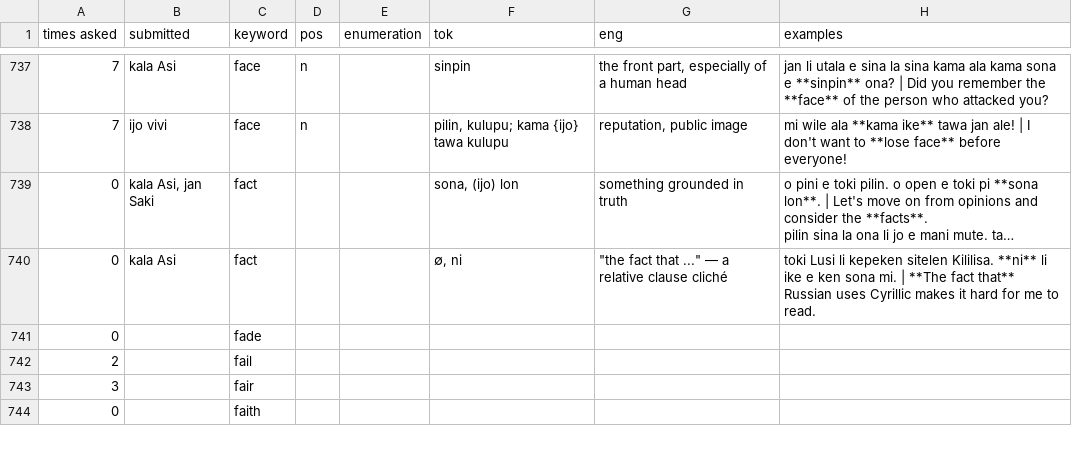
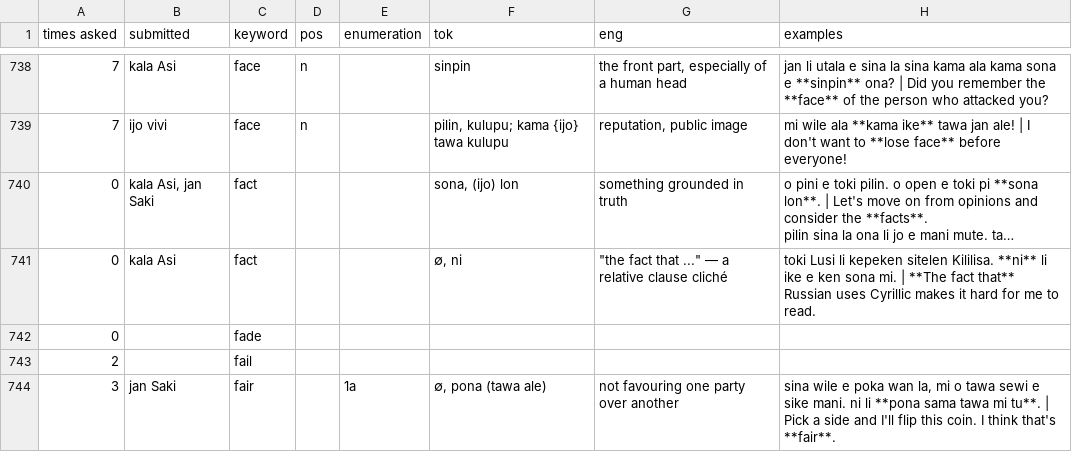
Before and after one commit to pona-la/kemeka.pona.la, a CSV file: data/definitions.csv, drawn as a sheet; only a part is shown, gaps mark what is left out; the shorter side is filled out with more unchanged rows; long unchanged cells end in …; removed rows and columns are numbered as before the commit, all else as after; the diff covers the shown part only; the diff names each change by its address in the sheet, - before the commit and + after, or states it on an @@ line.

Commit message:
Update data for 2026-11-22

```diff
--- a/data/definitions.csv
+++ b/data/definitions.csv
-row 743: 3 |  | fair
+row 744: 3 | jan Saki | fair |  | 1a | ∅, pona (tawa ale) | not favouring one party over another | sina wile e poka wan la, mi o tawa sewi e sike mani. ni li **pona sama tawa mi tu**. | Pick a side and I'll flip this coin. I think that's **fair**.
```
Also changed, not shown: 15 added rows, 6 removed rows and 9 edited cells elsewhere in this file.
